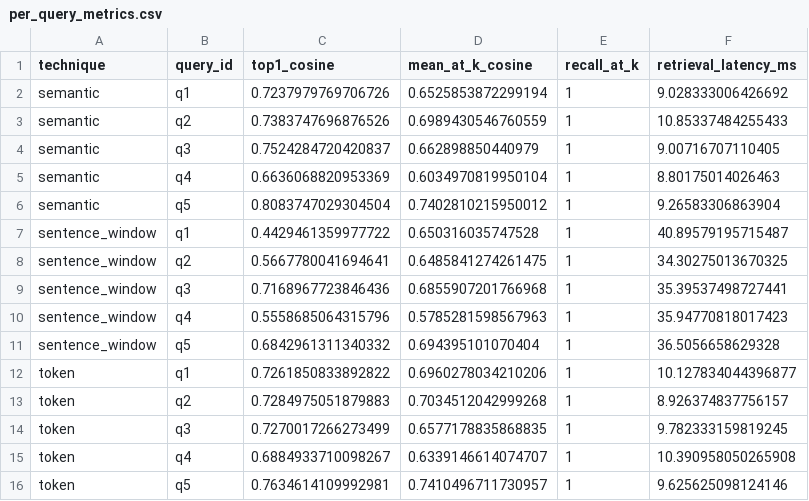
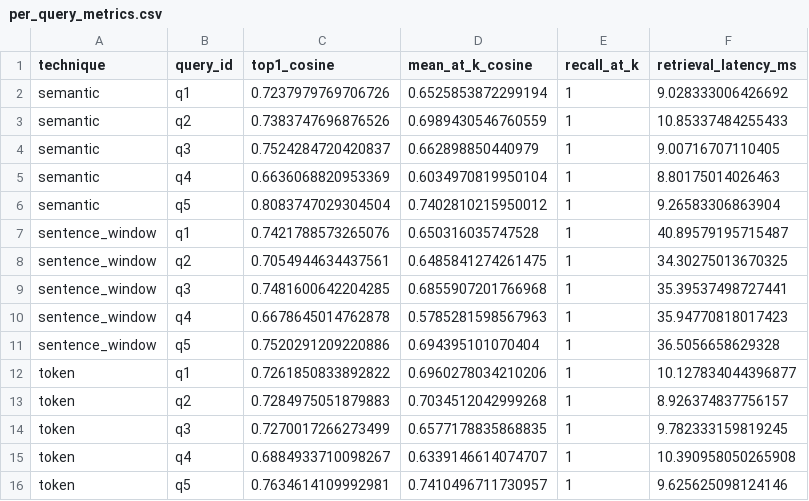
Before and after one commit to carrovo/data260-2974, a CSV file: reports/hw03/raw/per_query_metrics.csv, drawn as a sheet.

Commit message:
Correct HW3 Top-1 cosine calculation

```diff
--- a/reports/hw03/raw/per_query_metrics.csv
+++ b/reports/hw03/raw/per_query_metrics.csv
@@ -6,7 +6,7 @@ semantic,q4,0.6636068820953369,0.6034970819950104,1,8.80175014026463
 semantic,q5,0.8083747029304504,0.7402810215950012,1,9.26583306863904
-sentence_window,q1,0.4429461359977722,0.650316035747528,1,40.89579195715487
-sentence_window,q2,0.5667780041694641,0.6485841274261475,1,34.30275013670325
-sentence_window,q3,0.7168967723846436,0.6855907201766968,1,35.39537498727441
-sentence_window,q4,0.5558685064315796,0.5785281598567963,1,35.94770818017423
-sentence_window,q5,0.6842961311340332,0.694395101070404,1,36.5056658629328
+sentence_window,q1,0.7421788573265076,0.650316035747528,1,40.89579195715487
+sentence_window,q2,0.7054944634437561,0.6485841274261475,1,34.30275013670325
+sentence_window,q3,0.7481600642204285,0.6855907201766968,1,35.39537498727441
+sentence_window,q4,0.6678645014762878,0.5785281598567963,1,35.94770818017423
+sentence_window,q5,0.7520291209220886,0.694395101070404,1,36.5056658629328
 token,q1,0.7261850833892822,0.6960278034210206,1,10.127834044396877
```
Also changed, not shown: reports/hw03/raw/summary_metrics.csv, 6 other files.
